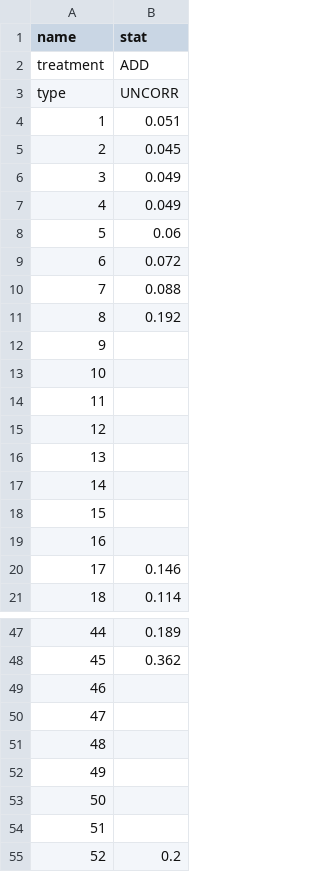
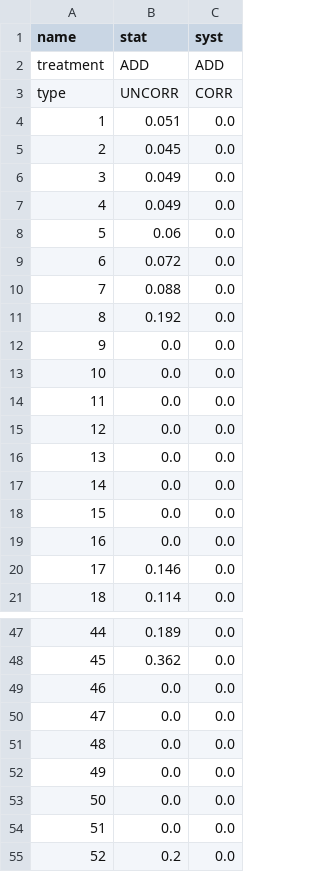
Before and after one commit to NNPDF/nnusf, a CSV file: commondata/uncertainties/UNC_CHARM_F2.csv, drawn as a sheet; only a part is shown, gaps mark what is left out; the diff covers the shown part only; the diff names each change by its address in the sheet, - before the commit and + after, or states it on an @@ line.

```diff
--- a/commondata/uncertainties/UNC_CHARM_F2.csv
+++ b/commondata/uncertainties/UNC_CHARM_F2.csv
+column C (syst), rows 2-21: ADD | CORR | 0.0 | 0.0 | 0.0 | 0.0 | 0.0 | 0.0 | 0.0 | 0.0 | 0.0 | 0.0 | 0.0 | 0.0 | 0.0 | 0.0 | 0.0 | 0.0 | 0.0 | 0.0; rows 47-55: all 0.0
-B12:B19 (stat): (empty)
+B12:B19 (stat): 0.0
-B49:B54 (stat): (empty)
+B49:B54 (stat): 0.0
```
Also changed, not shown: 45 edited cells elsewhere in this file, commondata/uncertainties/UNC_CCFR_F2.csv, commondata/uncertainties/UNC_CHARM_F3.csv, 15 other files.
